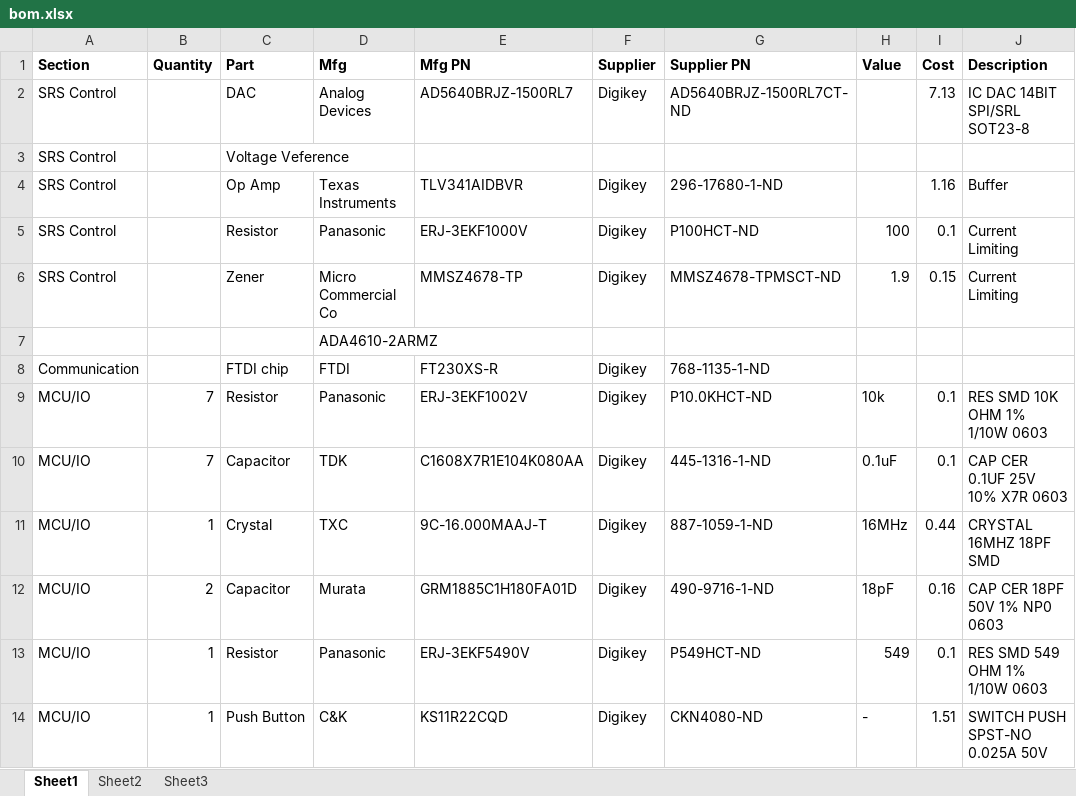
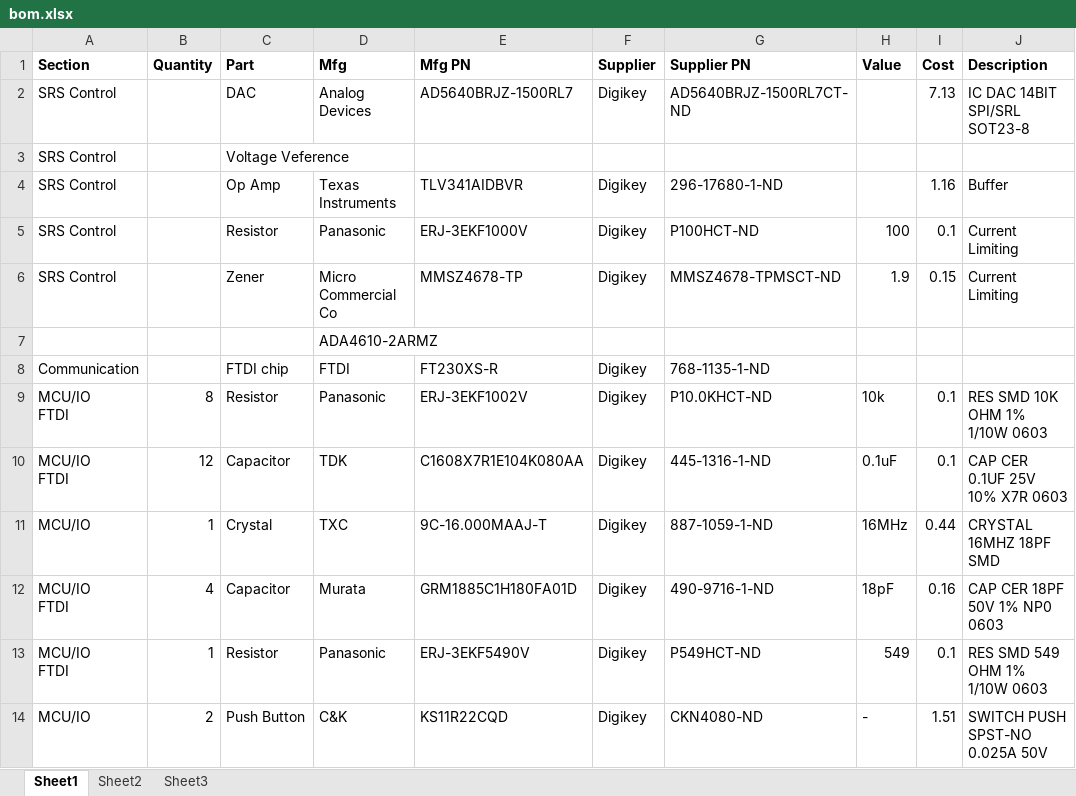
Before and after one commit to mldelibero/masters, an Excel workbook: board/bom.xlsx, sheet Sheet1, drawn as a sheet; only a part is shown; values as stored, in another font and other column widths than the file's, no borders; ↵ is a line break in a cell; the diff covers the shown part only; the diff names each change by its address in the sheet, - before the commit and + after, or states it on an @@ line.

Commit message:
added ftdi chip and supporting components to design.

```diff
--- a/board/bom.xlsx (sheet Sheet1)
+++ b/board/bom.xlsx (sheet Sheet1)
-A9:A10 (Section): MCU/IO
+A9:A10 (Section): MCU/IO ↵ FTDI
-B9 (Quantity): 7
+B9 (Quantity): 8
-B10 (Quantity): 7
+B10 (Quantity): 12
-A12:A13 (Section): MCU/IO
+A12:A13 (Section): MCU/IO ↵ FTDI
-B12 (Quantity): 2
+B12 (Quantity): 4
-B14 (Quantity): 1
+B14 (Quantity): 2
```
Also changed, not shown: 13 added rows and 2 edited cells elsewhere in this sheet, board/crossBar.xlsx, 1 other file.
